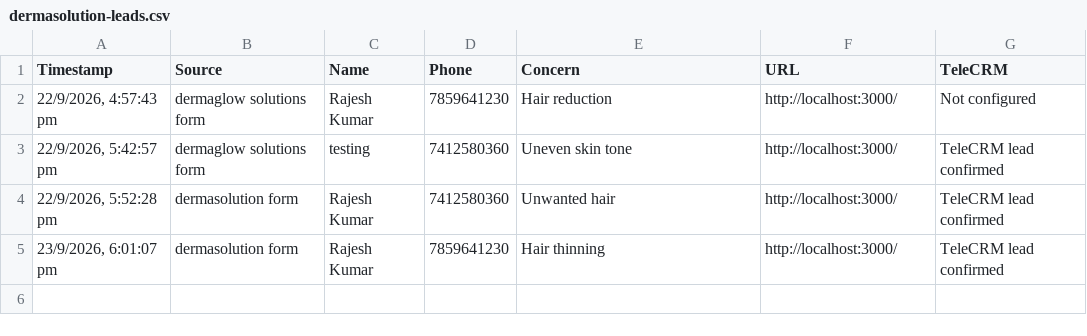
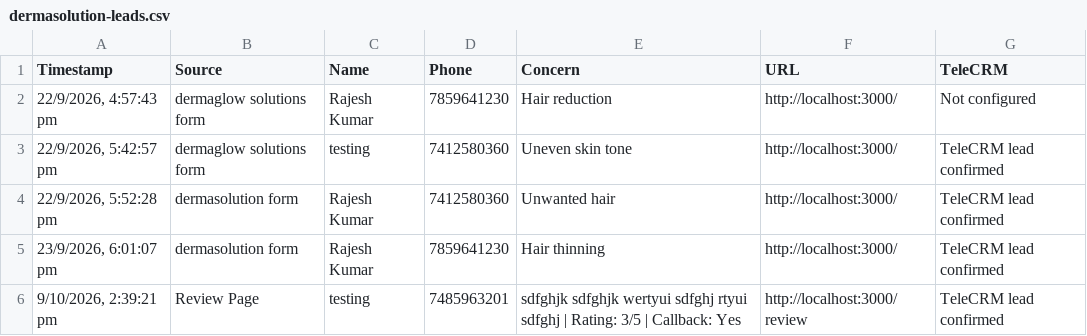
Before and after one commit to crowddevelopers08-arch/dermasolution-lp, a CSV file: data/dermasolution-leads.csv, drawn as a sheet.

Commit message:
derma solution review page created

```diff
--- a/data/dermasolution-leads.csv
+++ b/data/dermasolution-leads.csv
@@ -5 +5,2 @@ Timestamp,Source,Name,Phone,Concern,URL,TeleCRM
 "23/9/2026, 6:01:07 pm",dermasolution form,Rajesh Kumar,7859641230,Hair thinning,http://localhost:3000/,TeleCRM lead confirmed
+"9/10/2026, 2:39:21 pm",Review Page,testing,7485963201,sdfghjk sdfghjk wertyui sdfghj rtyui sdfghj | Rating: 3/5 | Callback: Yes,http://localhost:3000/review,TeleCRM lead confirmed
```
Also changed, not shown: 2 other files.
